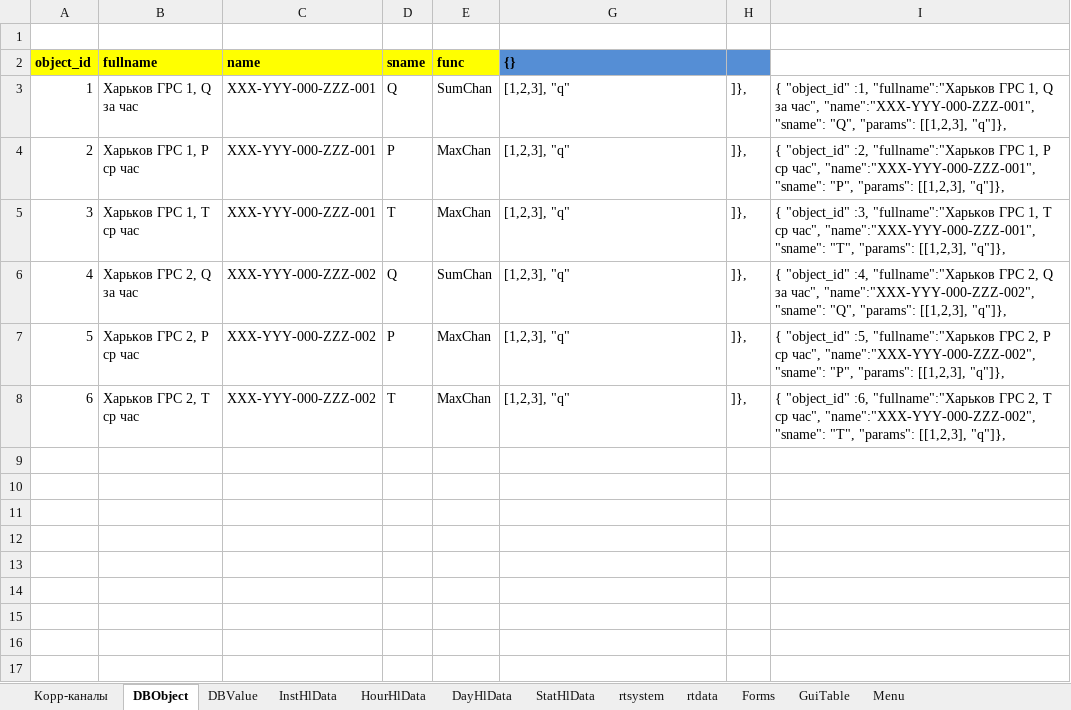
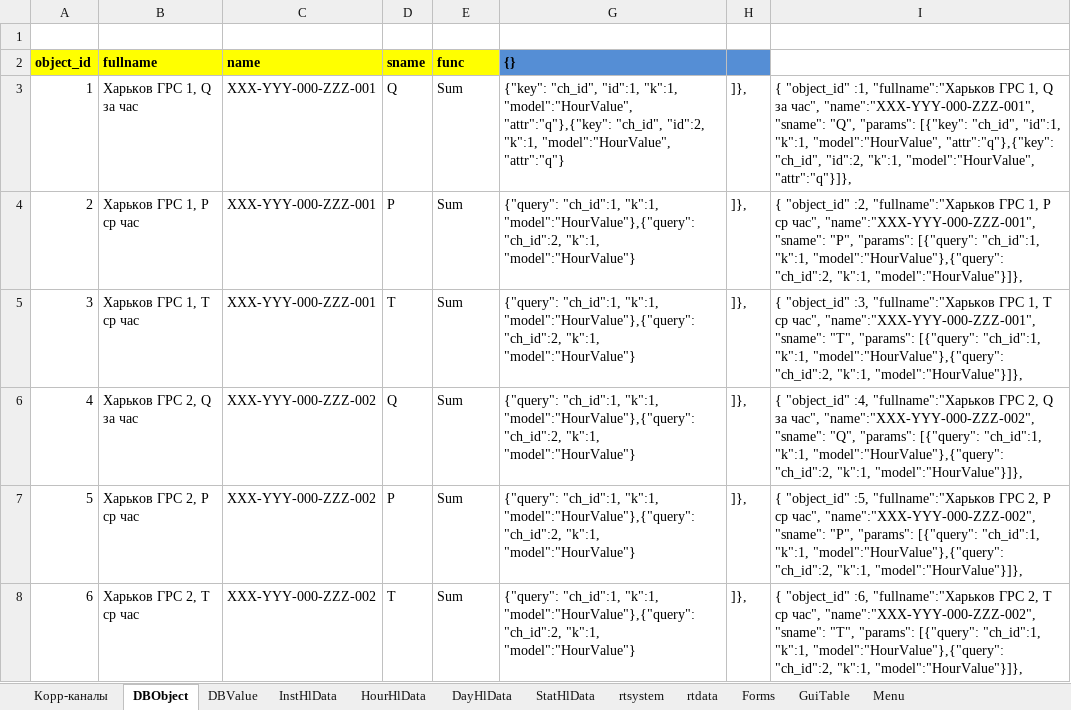
Before and after one commit to alehandro-777/oask-gtp-webapi, an Excel workbook: xls/create-test-data.xlsx, sheet DBObject, drawn as a sheet; values as stored, in another font and other column widths than the file's, no borders; the diff names each change by its address in the sheet, - before the commit and + after, or states it on an @@ line.

Commit message:
test calc params

```diff
--- a/xls/create-test-data.xlsx (sheet DBObject)
+++ b/xls/create-test-data.xlsx (sheet DBObject)
-E3 (func): SumChan
+E3 (func): Sum
-G3 ({}): [1,2,3], "q"
+G3 ({}): {"key": "ch_id", "id":1, "k":1, "model":"HourValue", "attr":"q"},{"key": "ch_id", "id":2, "k":1, "model":"HourValue", "attr":"q"}
-I3: …"Q", "params": [[1,2,3], "q"]},
+I3: …"Q", "params": [{"key": "ch_id", "id":1, "k":1, "model":"HourValue", "attr":"q"},{"key": "ch_id", "id":2, "k":1, "model":"HourValue", "attr":"q"}]},
-E4:E5 (func): MaxChan
+E4:E5 (func): Sum
-G4:G8 ({}): [1,2,3], "q"
+G4:G8 ({}): {"query": "ch_id":1, "k":1, "model":"HourValue"},{"query": "ch_id":2, "k":1, "model":"HourValue"}
-I4: …"P", "params": [[1,2,3], "q"]},
+I4: …"P", "params": [{"query": "ch_id":1, "k":1, "model":"HourValue"},{"query": "ch_id":2, "k":1, "model":"HourValue"}]},
-I5: …"T", "params": [[1,2,3], "q"]},
+I5: …"T", "params": [{"query": "ch_id":1, "k":1, "model":"HourValue"},{"query": "ch_id":2, "k":1, "model":"HourValue"}]},
-E6 (func): SumChan
+E6 (func): Sum
-I6: …"Q", "params": [[1,2,3], "q"]},
+I6: …"Q", "params": [{"query": "ch_id":1, "k":1, "model":"HourValue"},{"query": "ch_id":2, "k":1, "model":"HourValue"}]},
-E7:E8 (func): MaxChan
+E7:E8 (func): Sum
-I7: …"P", "params": [[1,2,3], "q"]},
+I7: …"P", "params": [{"query": "ch_id":1, "k":1, "model":"HourValue"},{"query": "ch_id":2, "k":1, "model":"HourValue"}]},
-I8: …"T", "params": [[1,2,3], "q"]},
+I8: …"T", "params": [{"query": "ch_id":1, "k":1, "model":"HourValue"},{"query": "ch_id":2, "k":1, "model":"HourValue"}]},
```
Also changed, not shown: 3 other files.
